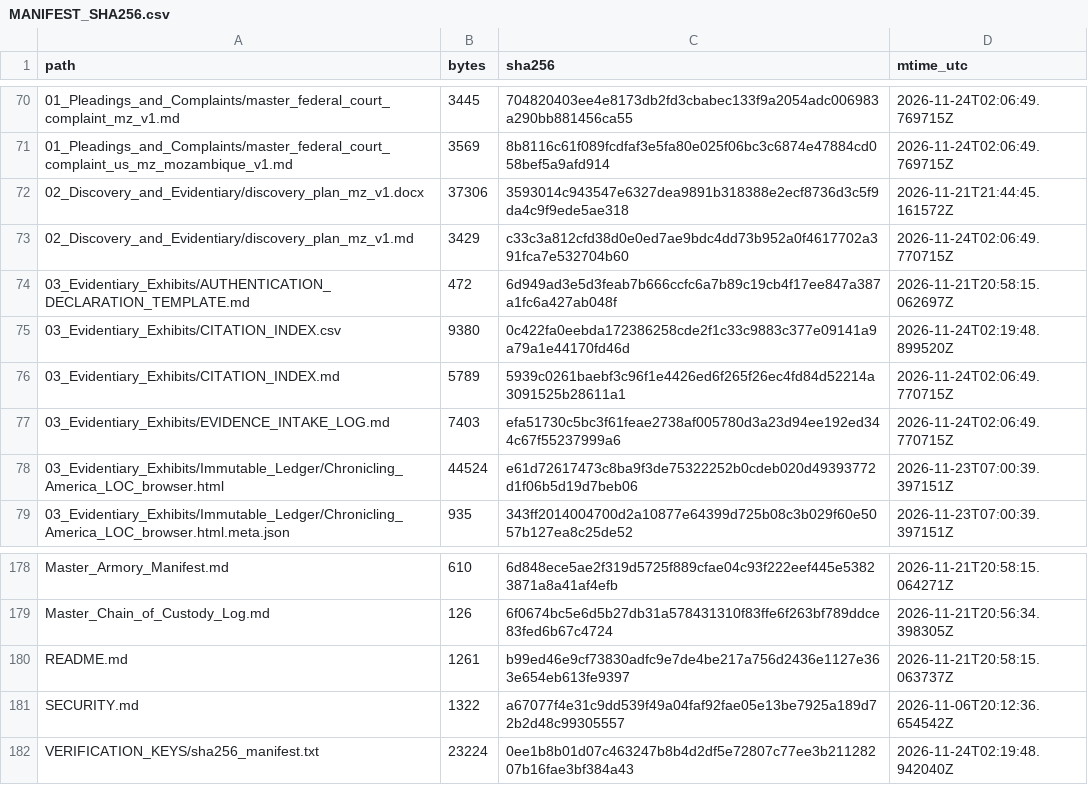
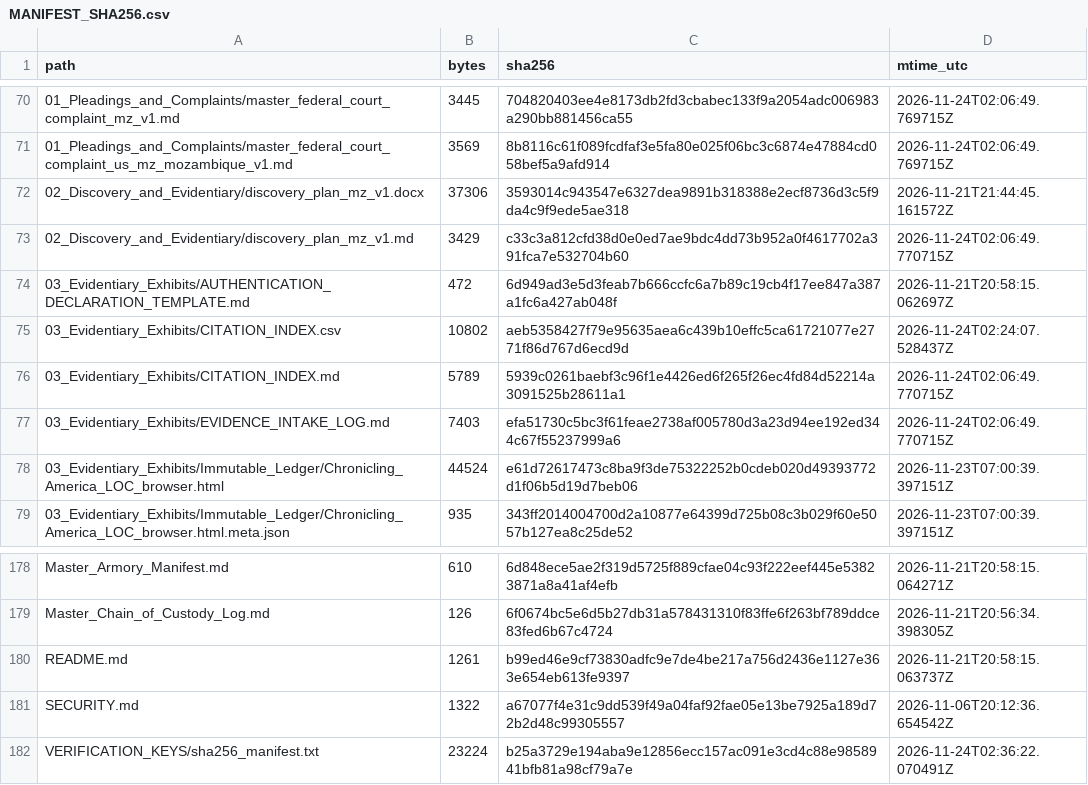
Before and after one commit to GlobalRestitutionAlliance/africa-us-mz-mozambique-master-litigation, a CSV file: 99_Archives_and_Manifests/MANIFEST_SHA256.csv, drawn as a sheet; only a part is shown, gaps mark what is left out.

```diff
--- a/99_Archives_and_Manifests/MANIFEST_SHA256.csv
+++ b/99_Archives_and_Manifests/MANIFEST_SHA256.csv
@@ -74,3 +74,3 @@ path,bytes,sha256,mtime_utc
 03_Evidentiary_Exhibits/AUTHENTICATION_DECLARATION_TEMPLATE.md,472,6d949ad3e5d3feab7b666ccfc6a7b89c19cb4f17ee847a387a1fc6a427ab048f,2026-11-21T20:58:15.062697Z
-03_Evidentiary_Exhibits/CITATION_INDEX.csv,9380,0c422fa0eebda172386258cde2f1c33c9883c377e09141a9a79a1e44170fd46d,2026-11-24T02:19:48.899520Z
+03_Evidentiary_Exhibits/CITATION_INDEX.csv,10802,aeb5358427f79e95635aea6c439b10effc5ca61721077e2771f86d767d6ecd9d,2026-11-24T02:24:07.528437Z
 03_Evidentiary_Exhibits/CITATION_INDEX.md,5789,5939c0261baebf3c96f1e4426ed6f265f26ec4fd84d52214a3091525b28611a1,2026-11-24T02:06:49.770715Z
@@ -181,2 +181,2 @@ README.md,1261,b99ed46e9cf73830adfc9e7de4be217a756d2436e1127e363e654eb613fe9397,
 SECURITY.md,1322,a67077f4e31c9dd539f49a04faf92fae05e13be7925a189d72b2d48c99305557,2026-11-06T20:12:36.654542Z
-VERIFICATION_KEYS/sha256_manifest.txt,23224,0ee1b8b01d07c463247b8b4d2df5e72807c77ee3b21128207b16fae3bf384a43,2026-11-24T02:19:48.942040Z
+VERIFICATION_KEYS/sha256_manifest.txt,23224,b25a3729e194aba9e12856ecc157ac091e3cd4c88e9858941bfb81a98cf79a7e,2026-11-24T02:36:22.070491Z
```
Also changed, not shown: 03_Evidentiary_Exhibits/CITATION_INDEX.csv, 1 other file.
